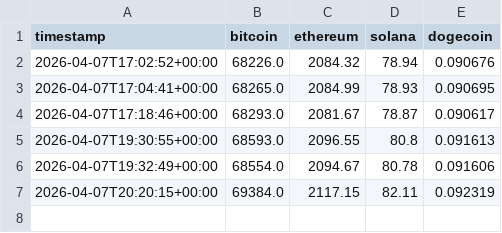
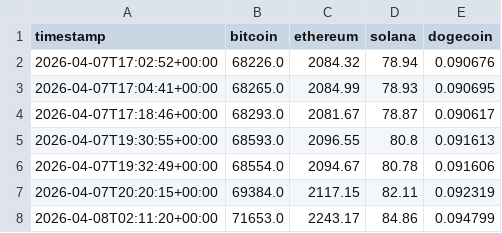
Before and after one commit to nirajshevade/MarketPulse-Crpto-price-tracker, a CSV file: data/historical_prices.csv, drawn as a sheet; the diff names each change by its address in the sheet, - before the commit and + after, or states it on an @@ line.

```diff
--- a/data/historical_prices.csv
+++ b/data/historical_prices.csv
+row 8: 2026-04-08T02:11:20+00:00 | 71653.0 | 2243.17 | 84.86 | 0.094799
```
Also changed, not shown: 4 other files.
